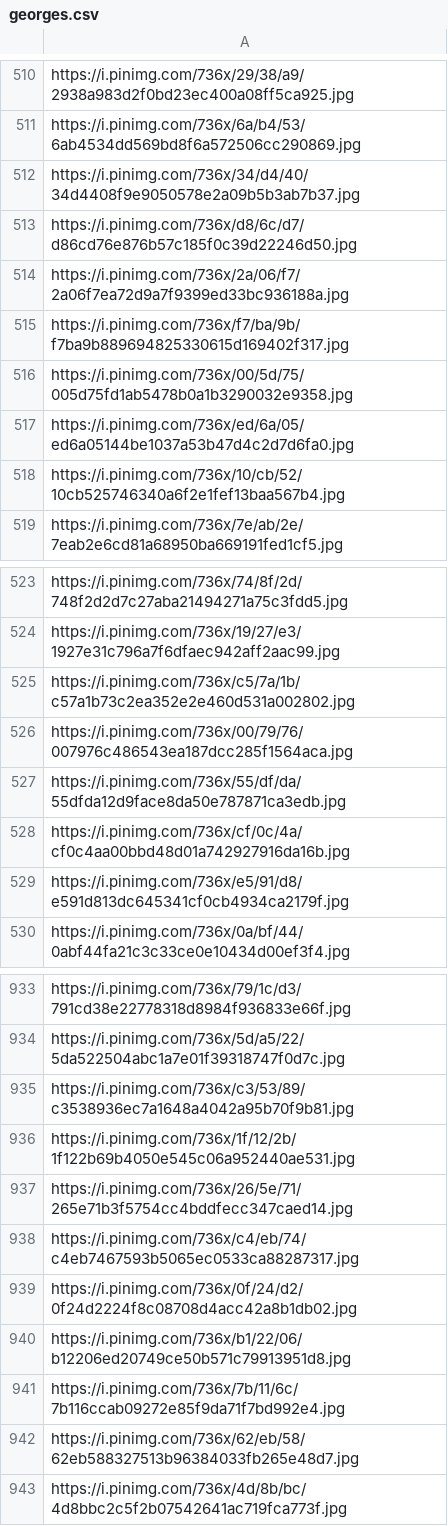
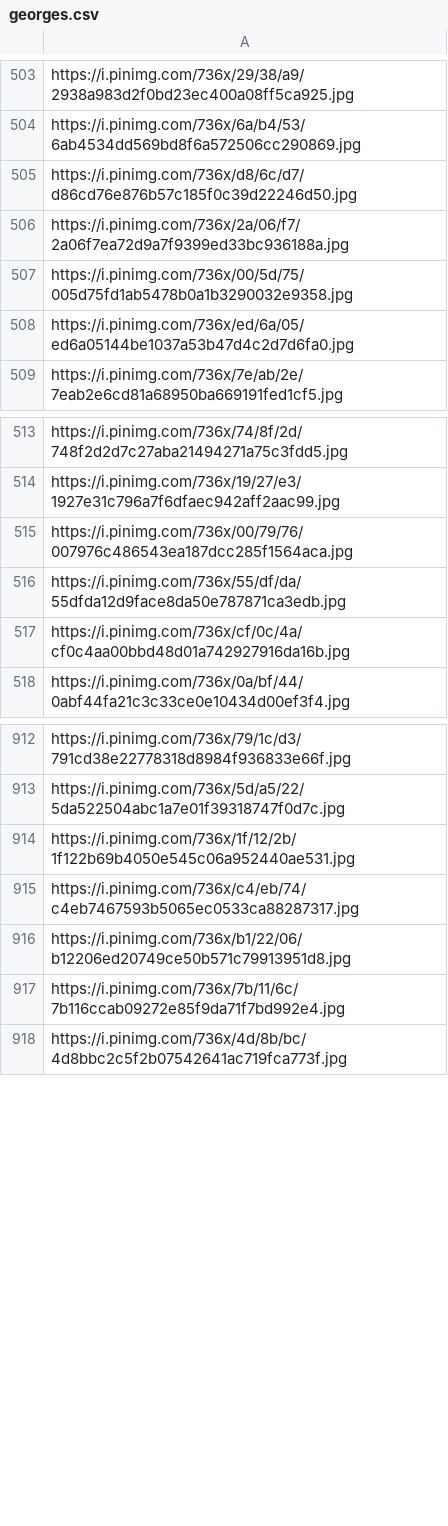
Before and after one commit to Gorogorov/GeorgeAppearance, a CSV file: data/georges.csv, drawn as a sheet; only a part is shown, gaps mark what is left out; the diff covers the shown part only; the diff names each change by its address in the sheet, - before the commit and + after, or states it on an @@ line.

```diff
--- a/data/georges.csv
+++ b/data/georges.csv
-row 512: https://i.pinimg.com/736x/34/d4/40/34d4408f9e9050578e2a09b5b3ab7b37.jpg
-row 515: https://i.pinimg.com/736x/f7/ba/9b/f7ba9b889694825330615d169402f317.jpg
-row 518: https://i.pinimg.com/736x/10/cb/52/10cb525746340a6f2e1fef13baa567b4.jpg
-row 525: https://i.pinimg.com/736x/c5/7a/1b/c57a1b73c2ea352e2e460d531a002802.jpg
-row 529: https://i.pinimg.com/736x/e5/91/d8/e591d813dc645341cf0cb4934ca2179f.jpg
-row 935: https://i.pinimg.com/736x/c3/53/89/c3538936ec7a1648a4042a95b70f9b81.jpg
-row 937: https://i.pinimg.com/736x/26/5e/71/265e71b3f5754cc4bddfecc347caed14.jpg
-row 939: https://i.pinimg.com/736x/0f/24/d2/0f24d2224f8c08708d4acc42a8b1db02.jpg
-row 942: https://i.pinimg.com/736x/62/eb/58/62eb588327513b96384033fb265e48d7.jpg
```
Also changed, not shown: 42 removed rows elsewhere in this file, data/non_georges.csv, 24 other files.
